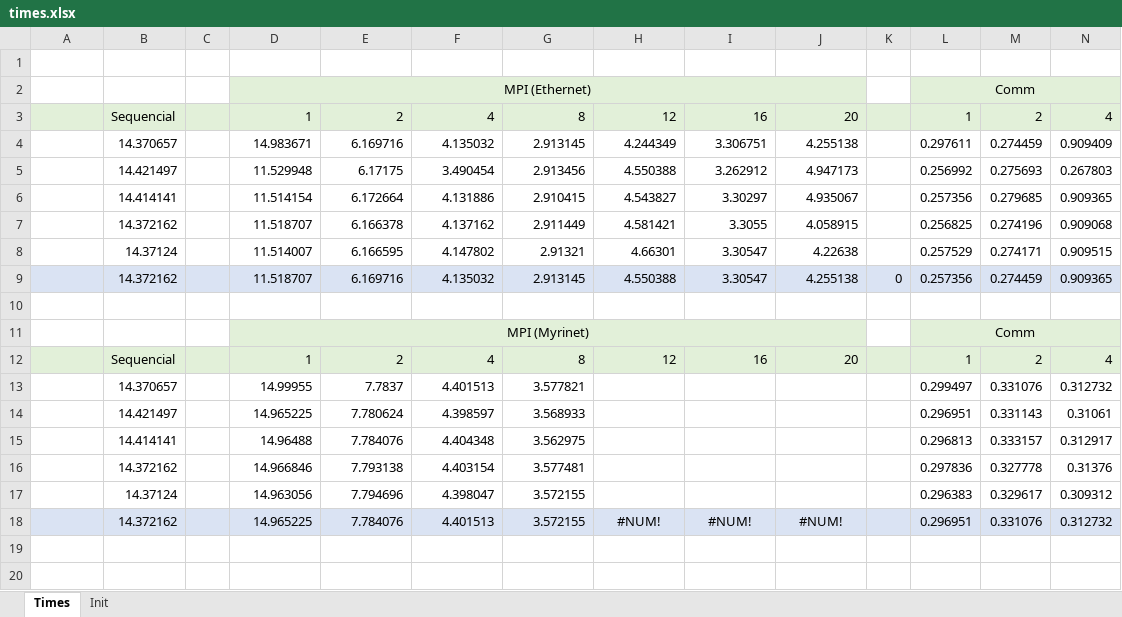
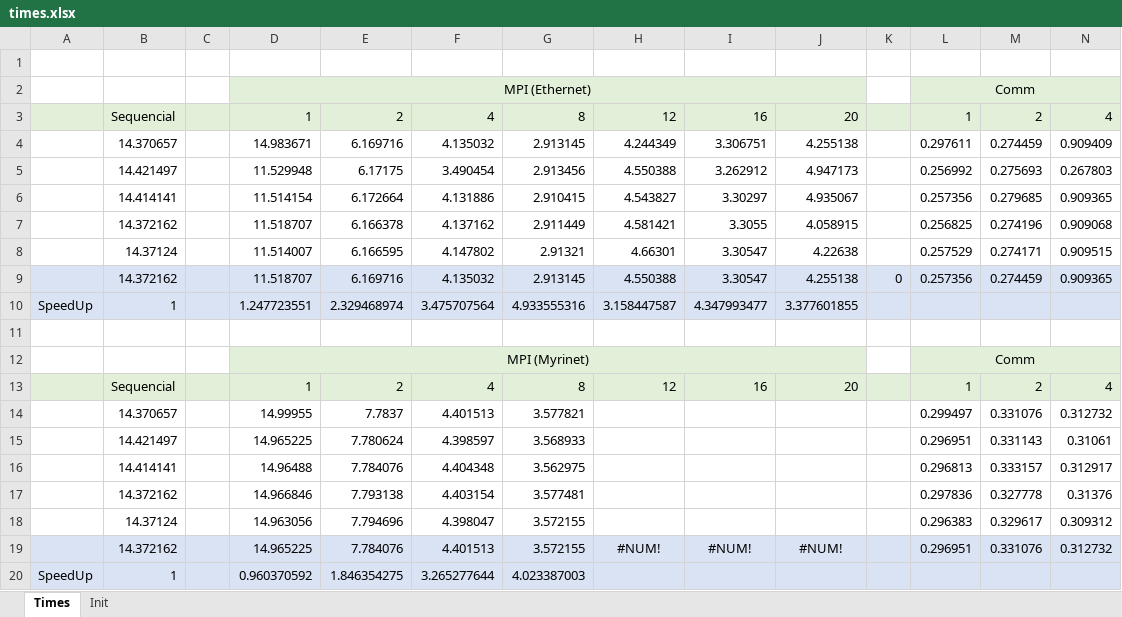
Before and after one commit to BBarbosa/AP_PSRS_1516, an Excel workbook: times.xlsx, sheet Times, drawn as a sheet; only a part is shown; values as stored, in another font and other column widths than the file's, no borders; charts and pictures not drawn; rows hold the shown columns only; the diff names each change by its address in the sheet, - before the commit and + after, or states it on an @@ line.

```diff
--- a/times.xlsx (sheet Times)
+++ b/times.xlsx (sheet Times)
+row 10: SpeedUp | 1 |  | 1.247723551 | 2.329468974 | 3.475707564 | 4.933555316 | 3.158447587 | 4.347993477 | 3.377601855
+row 20: SpeedUp | 1 |  | 0.960370592 | 1.846354275 | 3.265277644 | 4.023387003
```
Also changed, not shown: formulas that keep their value, charts or pictures, 1 other file.
